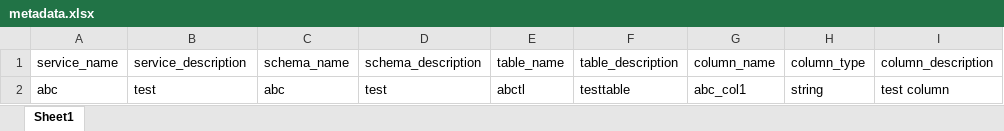
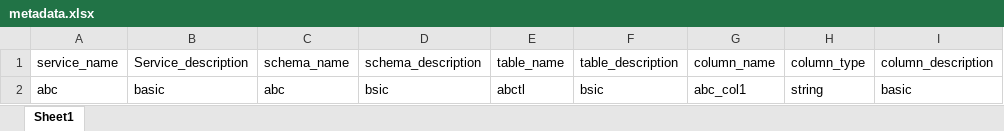
Before and after one commit to satyajitsingh/omdscripts, an Excel workbook: metadata.xlsx, sheet Sheet1, drawn as a sheet; only a part is shown; values as stored, in another font and other column widths than the file's, no borders; the diff names each change by its address in the sheet, - before the commit and + after, or states it on an @@ line.

Commit message:
updated excel

```diff
--- a/metadata.xlsx (sheet Sheet1)
+++ b/metadata.xlsx (sheet Sheet1)
-B1: service_description
+B1: Service_description
-B2 (Service_description): test
+B2 (Service_description): basic
-D2 (schema_description): test
+D2 (schema_description): bsic
-F2 (table_description): testtable
+F2 (table_description): bsic
-I2 (column_description): test column
+I2 (column_description): basic
```
Also changed, not shown: 1 other file.
